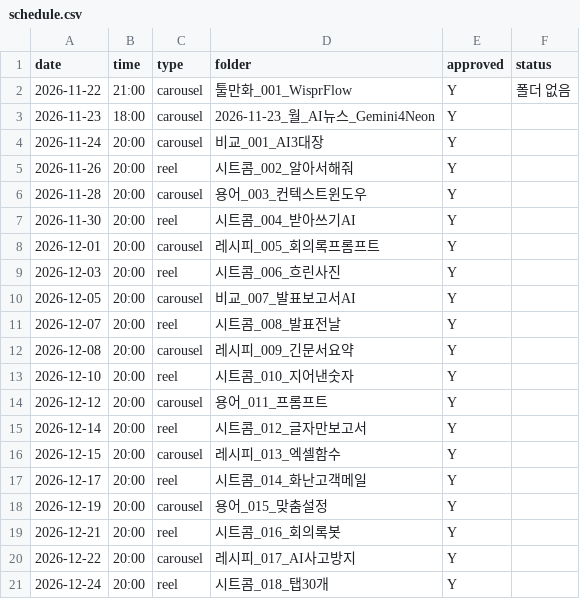
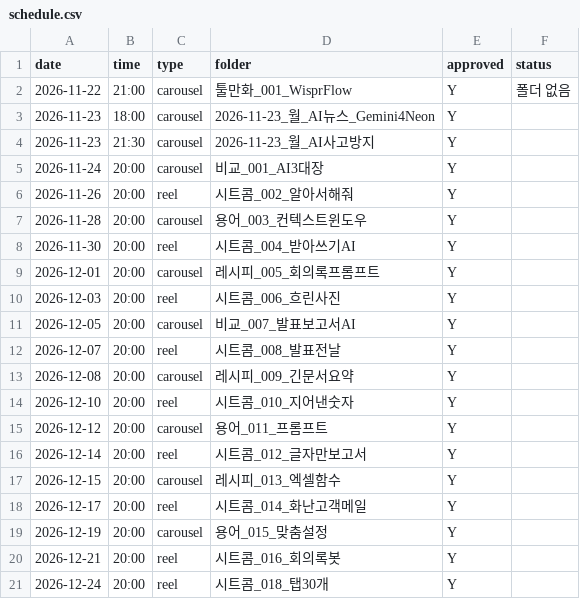
Before and after one commit to dongjushin-ai/duckhoo-temp, a CSV file: bot/schedule.csv, drawn as a sheet; removed rows and columns are numbered as before the commit, all else as after; the diff names each change by its address in the sheet, - before the commit and + after, or states it on an @@ line.

```diff
--- a/bot/schedule.csv
+++ b/bot/schedule.csv
+row 4: 2026-11-23 | 21:30 | carousel | 2026-11-23_월_AI사고방지 | Y
-row 20: 2026-12-22 | 20:00 | carousel | 레시피_017_AI사고방지 | Y
```
Also changed, not shown: 1 other file.
